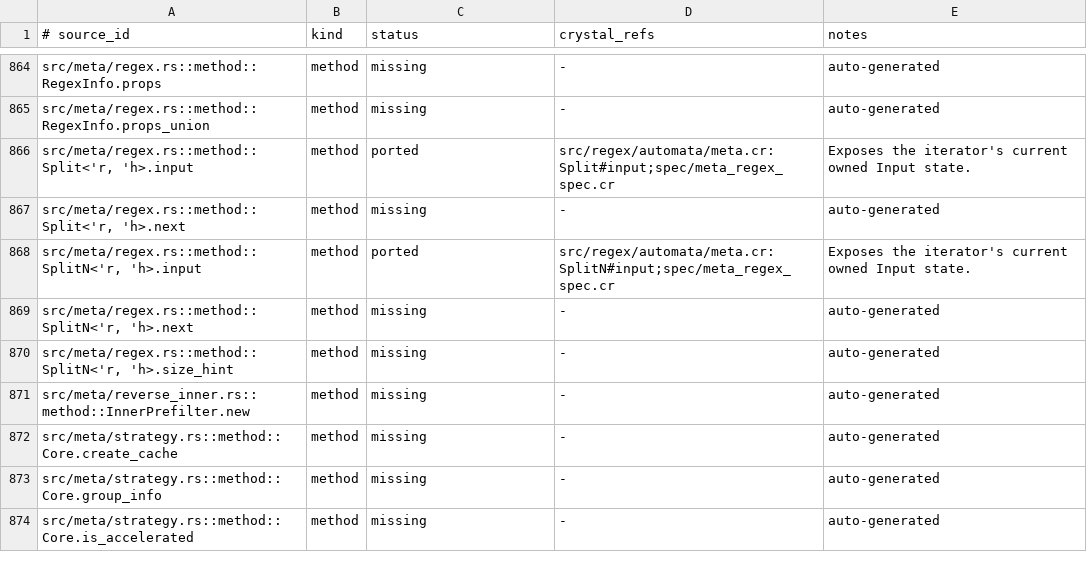
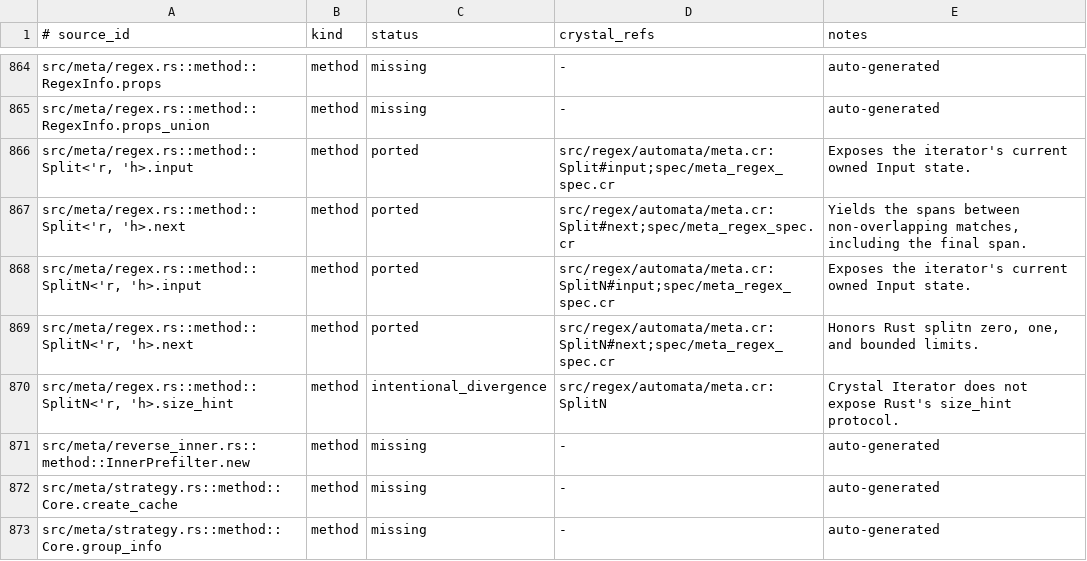
Before and after one commit to dsisnero/regex-automata, a TSV file: plans/inventory/rust_port_inventory.tsv, drawn as a sheet; only a part is shown, gaps mark what is left out; the shorter side is filled out with more unchanged rows.

Commit message:
fix: preserve splitn remainder boundary

```diff
--- a/plans/inventory/rust_port_inventory.tsv
+++ b/plans/inventory/rust_port_inventory.tsv
@@ -866,6 +866,6 @@ src/meta/regex.rs::method::RegexInfo.props_union	method	missing	-	auto-generated
 src/meta/regex.rs::method::Split<'r, 'h>.input	method	ported	src/regex/automata/meta.cr:Split#input;spec/meta_regex_spec.cr	Exposes the iterator's current owned Input state.
-src/meta/regex.rs::method::Split<'r, 'h>.next	method	missing	-	auto-generated
+src/meta/regex.rs::method::Split<'r, 'h>.next	method	ported	src/regex/automata/meta.cr:Split#next;spec/meta_regex_spec.cr	Yields the spans between non-overlapping matches, including the final span.
 src/meta/regex.rs::method::SplitN<'r, 'h>.input	method	ported	src/regex/automata/meta.cr:SplitN#input;spec/meta_regex_spec.cr	Exposes the iterator's current owned Input state.
-src/meta/regex.rs::method::SplitN<'r, 'h>.next	method	missing	-	auto-generated
-src/meta/regex.rs::method::SplitN<'r, 'h>.size_hint	method	missing	-	auto-generated
+src/meta/regex.rs::method::SplitN<'r, 'h>.next	method	ported	src/regex/automata/meta.cr:SplitN#next;spec/meta_regex_spec.cr	Honors Rust splitn zero, one, and bounded limits.
+src/meta/regex.rs::method::SplitN<'r, 'h>.size_hint	method	intentional_divergence	src/regex/automata/meta.cr:SplitN	Crystal Iterator does not expose Rust's size_hint protocol.
 src/meta/reverse_inner.rs::method::InnerPrefilter.new	method	missing	-	auto-generated
```
Also changed, not shown: 2 other files.
